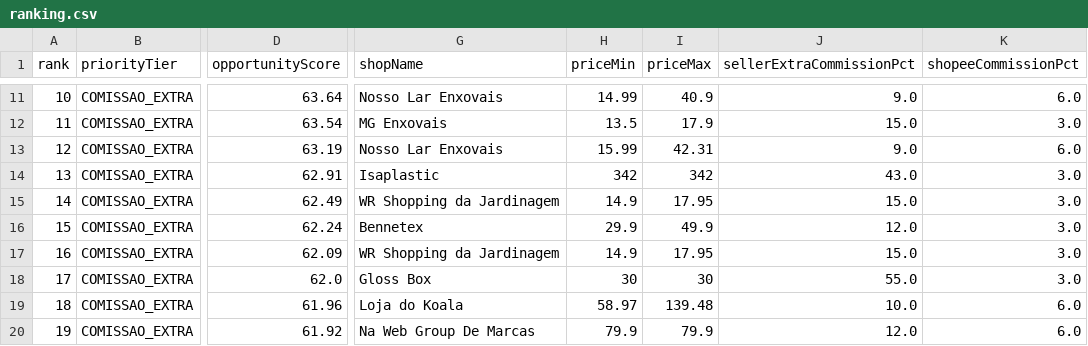
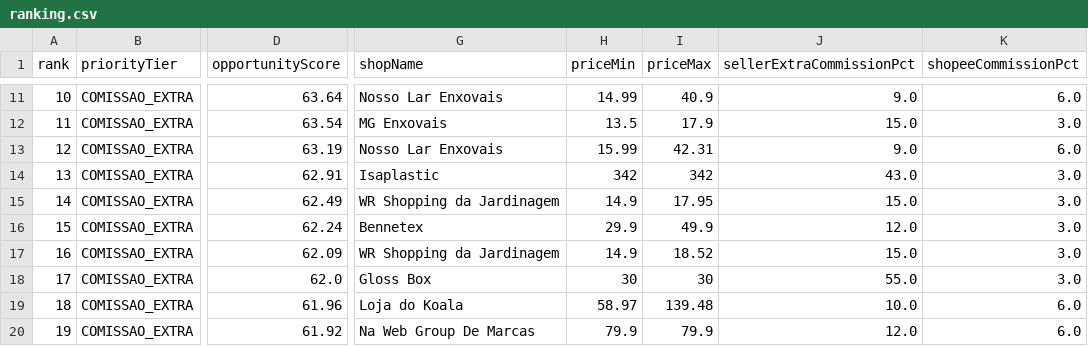
Before and after one commit to adelrib27/blogger-automation1, a CSV file: casa_decoracao/data/shopee_oportunidades/ranking.csv, drawn as a sheet; only a part is shown, gaps mark what is left out; the diff covers the shown part only; the diff names each change by its address in the sheet, - before the commit and + after, or states it on an @@ line.

```diff
--- a/casa_decoracao/data/shopee_oportunidades/ranking.csv
+++ b/casa_decoracao/data/shopee_oportunidades/ranking.csv
-I17 (priceMax): 17.95
+I17 (priceMax): 18.52
```
Also changed, not shown: 2 added rows, 2 removed rows and row numbers in column A elsewhere in this file, 7 other files.
